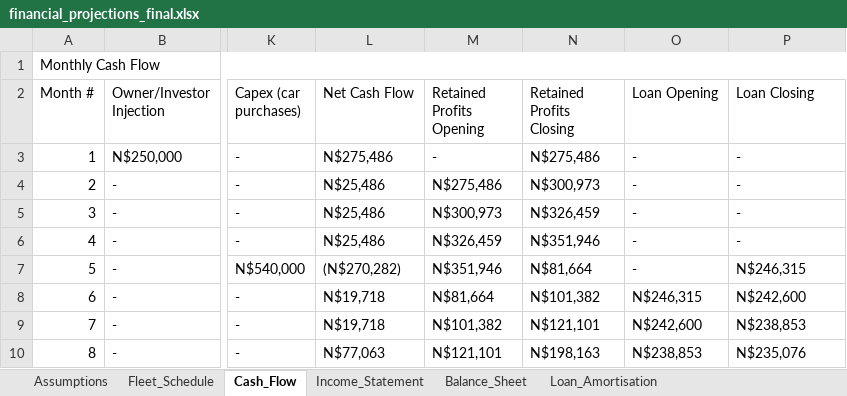
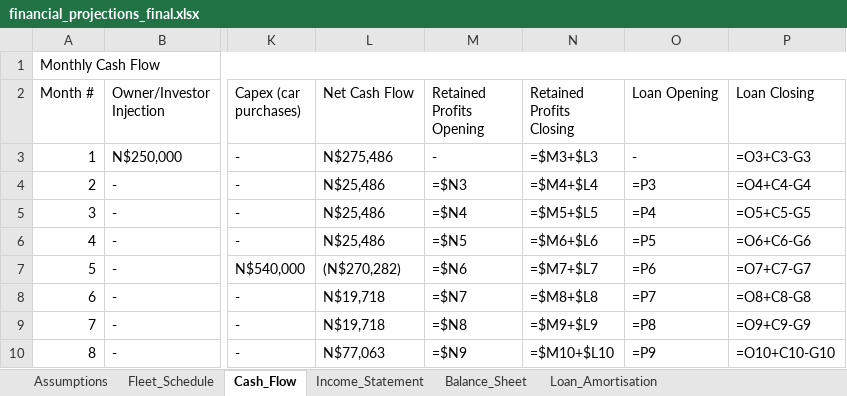
Before and after one commit to sebbi-kankondi/fleet_management, an Excel workbook: data/financial_projections_final.xlsx, sheet Cash_Flow, drawn as a sheet; only a part is shown, gaps mark what is left out; values as stored, in another font and other column widths than the file's, no cell formats; formulas without a stored value are shown as written; the diff covers the shown part only; the diff names each change by its address in the sheet, - before the commit and + after, or states it on an @@ line.

```diff
--- a/data/financial_projections_final.xlsx (sheet Cash_Flow)
+++ b/data/financial_projections_final.xlsx (sheet Cash_Flow)
-N3 (Retained Profits Closing): N$275,486
+N3 (Retained Profits Closing): =$M3+$L3
-P3 (Loan Closing): -
+P3 (Loan Closing): =O3+C3-G3
-M4 (Retained Profits Opening): N$275,486
+M4 (Retained Profits Opening): =$N3
-N4 (Retained Profits Closing): N$300,973
+N4 (Retained Profits Closing): =$M4+$L4
-O4 (Loan Opening): -
+O4 (Loan Opening): =P3
-P4 (Loan Closing): -
+P4 (Loan Closing): =O4+C4-G4
-M5 (Retained Profits Opening): N$300,973
+M5 (Retained Profits Opening): =$N4
-N5 (Retained Profits Closing): N$326,459
+N5 (Retained Profits Closing): =$M5+$L5
-O5 (Loan Opening): -
+O5 (Loan Opening): =P4
-P5 (Loan Closing): -
+P5 (Loan Closing): =O5+C5-G5
-M6 (Retained Profits Opening): N$326,459
+M6 (Retained Profits Opening): =$N5
-N6 (Retained Profits Closing): N$351,946
+N6 (Retained Profits Closing): =$M6+$L6
-O6 (Loan Opening): -
+O6 (Loan Opening): =P5
-P6 (Loan Closing): -
+P6 (Loan Closing): =O6+C6-G6
-M7 (Retained Profits Opening): N$351,946
+M7 (Retained Profits Opening): =$N6
-N7 (Retained Profits Closing): N$81,664
+N7 (Retained Profits Closing): =$M7+$L7
-O7 (Loan Opening): -
+O7 (Loan Opening): =P6
-P7 (Loan Closing): N$246,315
+P7 (Loan Closing): =O7+C7-G7
-M8 (Retained Profits Opening): N$81,664
+M8 (Retained Profits Opening): =$N7
-N8 (Retained Profits Closing): N$101,382
+N8 (Retained Profits Closing): =$M8+$L8
-O8 (Loan Opening): N$246,315
+O8 (Loan Opening): =P7
-P8 (Loan Closing): N$242,600
+P8 (Loan Closing): =O8+C8-G8
-M9 (Retained Profits Opening): N$101,382
+M9 (Retained Profits Opening): =$N8
-N9 (Retained Profits Closing): N$121,101
+N9 (Retained Profits Closing): =$M9+$L9
-O9 (Loan Opening): N$242,600
+O9 (Loan Opening): =P8
-P9 (Loan Closing): N$238,853
+P9 (Loan Closing): =O9+C9-G9
-M10 (Retained Profits Opening): N$121,101
+M10 (Retained Profits Opening): =$N9
-N10 (Retained Profits Closing): N$198,163
+N10 (Retained Profits Closing): =$M10+$L10
-O10 (Loan Opening): N$238,853
+O10 (Loan Opening): =P9
-P10 (Loan Closing): N$235,076
+P10 (Loan Closing): =O10+C10-G10
```
Also changed, not shown: 208 edited cells elsewhere in this sheet, sheet Fleet_Schedule, sheet Balance_Sheet, sheet Income_Statement, sheet Assumptions, cell formats, 3 other files.
